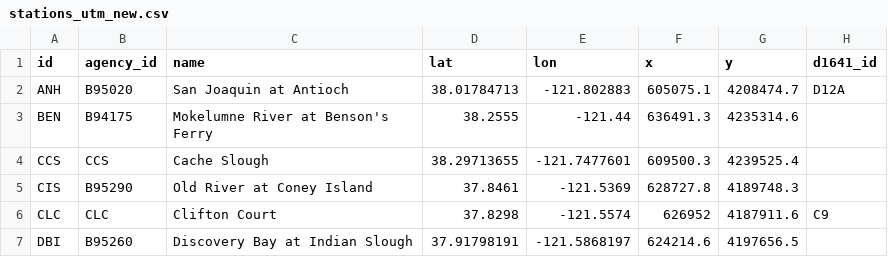
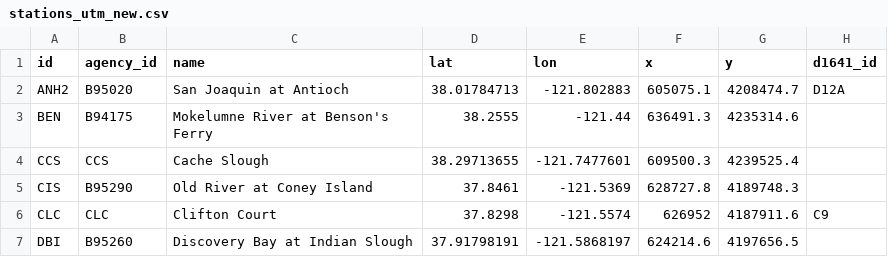
Before and after one commit to CADWRDeltaModeling/BayDeltaSCHISM, a CSV file: data/stations_utm_new.csv, drawn as a sheet; only a part is shown; the diff names each change by its address in the sheet, - before the commit and + after, or states it on an @@ line.

Commit message:
Eliminated duplicate key for ANH

```diff
--- a/data/stations_utm_new.csv
+++ b/data/stations_utm_new.csv
-A2 (id): ANH
+A2 (id): ANH2
```
